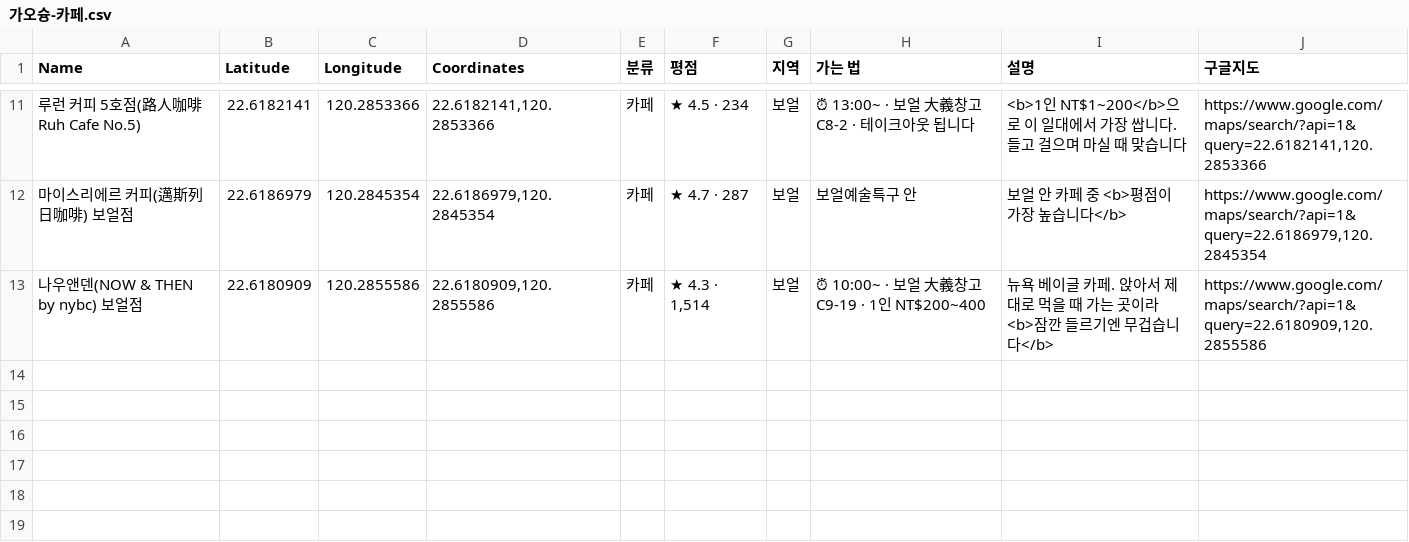
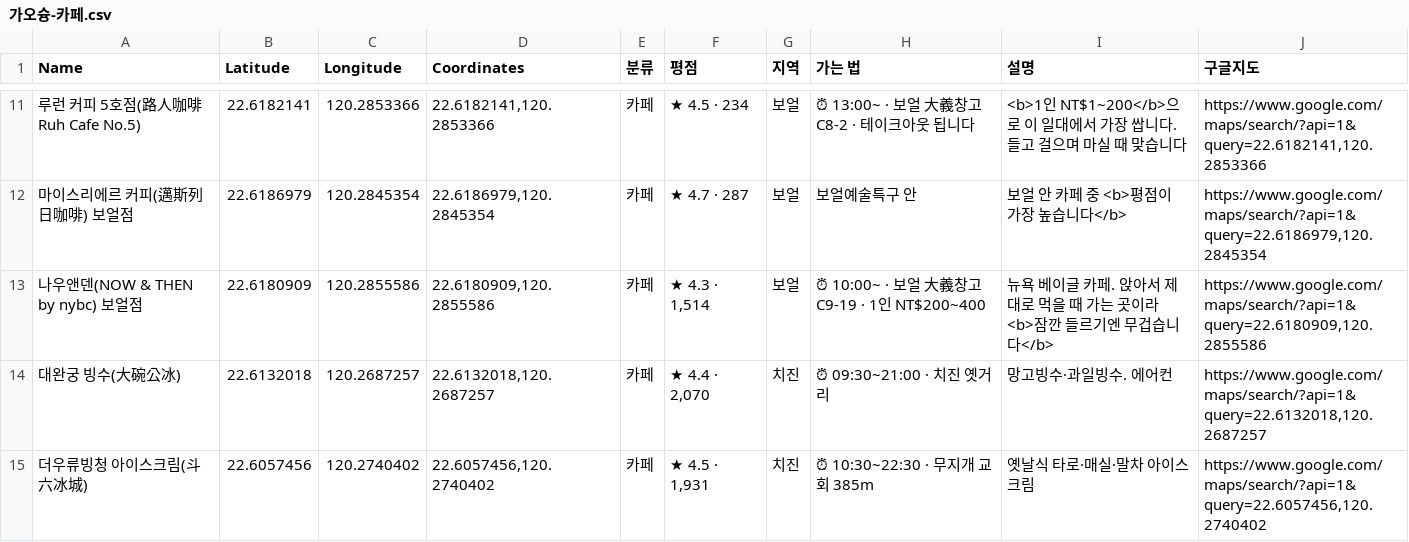
Before and after one commit to pado8/pado8.github.io, a CSV file: public/travel/kaohsiung/mymaps/가오슝-카페.csv, drawn as a sheet; only a part is shown, gaps mark what is left out; the diff names each change by its address in the sheet, - before the commit and + after, or states it on an @@ line.

```diff
--- a/public/travel/kaohsiung/mymaps/가오슝-카페.csv
+++ b/public/travel/kaohsiung/mymaps/가오슝-카페.csv
+row 14: 대완궁 빙수(大碗公冰) | 22.6132018 | 120.2687257 | 22.6132018,120.2687257 | 카페 | ★ 4.4 · 2,070 | 치진 | ⏰ 09:30~21:00 · 치진 옛거리 | 망고빙수·과일빙수. 에어컨 | https://www.google.com/maps/search/?api=1&query=22.6132018,120.2687257
+row 15: 더우류빙청 아이스크림(斗六冰城) | 22.6057456 | 120.2740402 | 22.6057456,120.2740402 | 카페 | ★ 4.5 · 1,931 | 치진 | ⏰ 10:30~22:30 · 무지개 교회 385m | 옛날식 타로·매실·말차 아이스크림 | https://www.google.com/maps/search/?api=1&query=22.6057456,120.2740402
```
Also changed, not shown: public/travel/kaohsiung/mymaps/가오슝-맛집.csv, public/travel/kaohsiung/mymaps/가오슝-일정-DAY2.csv, 5 other files.
